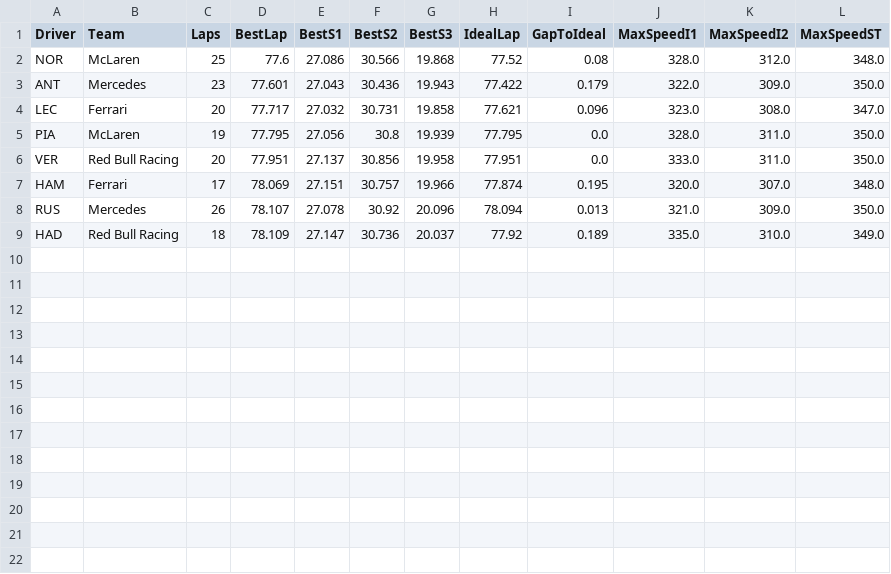
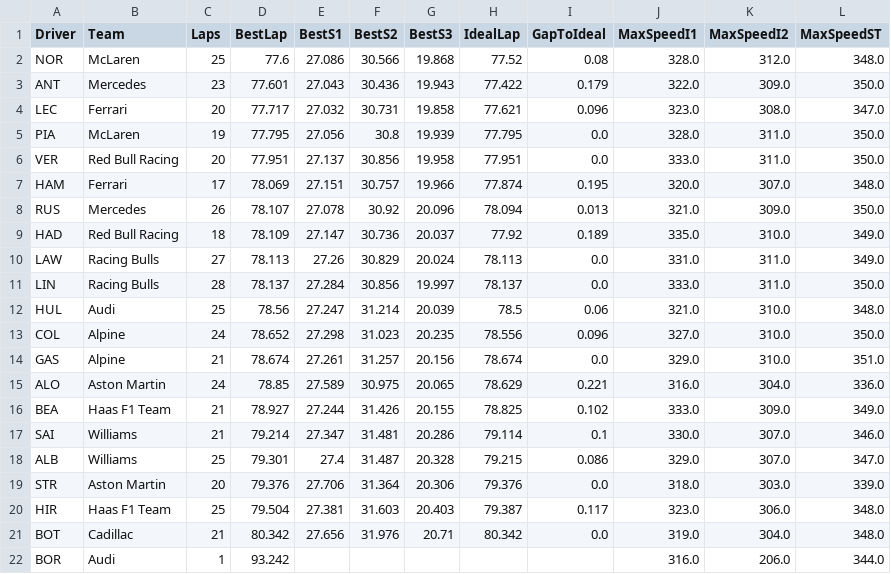
Before and after one commit to rodiosk94-cmd/Muretto, a CSV file: export/2026-mexico-city/FP3/sectors_summary.csv, drawn as a sheet.

```diff
--- a/export/2026-mexico-city/FP3/sectors_summary.csv
+++ b/export/2026-mexico-city/FP3/sectors_summary.csv
@@ -9 +9,14 @@ RUS,Mercedes,26,78.107,27.078,30.92,20.096,78.094,0.013,321.0,309.0,350.0
 HAD,Red Bull Racing,18,78.109,27.147,30.736,20.037,77.92,0.189,335.0,310.0,349.0
+LAW,Racing Bulls,27,78.113,27.26,30.829,20.024,78.113,0.0,331.0,311.0,349.0
+LIN,Racing Bulls,28,78.137,27.284,30.856,19.997,78.137,0.0,333.0,311.0,350.0
+HUL,Audi,25,78.56,27.247,31.214,20.039,78.5,0.06,321.0,310.0,348.0
+COL,Alpine,24,78.652,27.298,31.023,20.235,78.556,0.096,327.0,310.0,350.0
+GAS,Alpine,21,78.674,27.261,31.257,20.156,78.674,0.0,329.0,310.0,351.0
+ALO,Aston Martin,24,78.85,27.589,30.975,20.065,78.629,0.221,316.0,304.0,336.0
+BEA,Haas F1 Team,21,78.927,27.244,31.426,20.155,78.825,0.102,333.0,309.0,349.0
+SAI,Williams,21,79.214,27.347,31.481,20.286,79.114,0.1,330.0,307.0,346.0
+ALB,Williams,25,79.301,27.4,31.487,20.328,79.215,0.086,329.0,307.0,347.0
+STR,Aston Martin,20,79.376,27.706,31.364,20.306,79.376,0.0,318.0,303.0,339.0
+HIR,Haas F1 Team,25,79.504,27.381,31.603,20.403,79.387,0.117,323.0,306.0,348.0
+BOT,Cadillac,21,80.342,27.656,31.976,20.71,80.342,0.0,319.0,304.0,348.0
+BOR,Audi,1,93.242,,,,,,316.0,206.0,344.0
```
Also changed, not shown: export/2026-mexico-city/FP1/sectors_summary.csv, export/2026-mexico-city/FP2/sectors_summary.csv, 28 other files.
